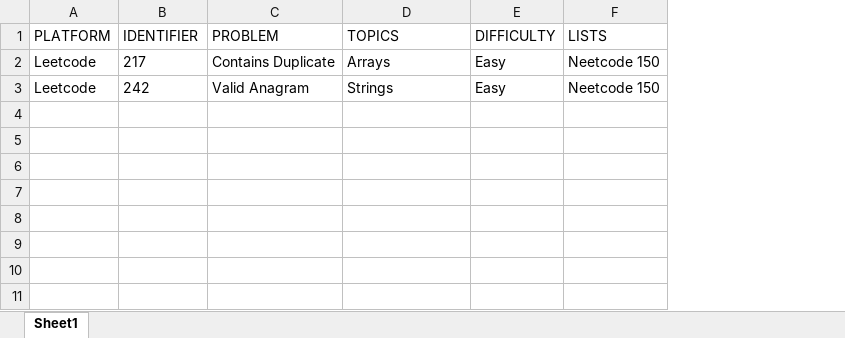
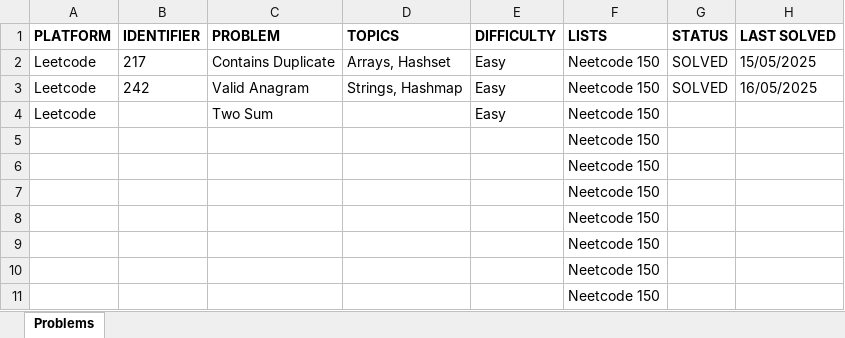
Before and after one commit to rtharris619/ProjectDSA, an Excel workbook: docs/Index.xlsx, sheet Problems, drawn as a sheet; values as stored, in another font and other column widths than the file's, no borders; the diff names each change by its address in the sheet, - before the commit and + after, or states it on an @@ line.

```diff
--- a/docs/Index.xlsx (sheet Problems)
+++ b/docs/Index.xlsx (sheet Problems)
-sheet tab: Sheet1
+sheet tab: Problems
+column G (STATUS), rows 2-3: SOLVED | SOLVED
+column H (LAST SOLVED), rows 2-3: 15/05/2025 | 16/05/2025
-A1:F1 bold: off
+A1:F1 bold: on
-D2 (TOPICS): Arrays
+D2 (TOPICS): Arrays, Hashset
-D3 (TOPICS): Strings
+D3 (TOPICS): Strings, Hashmap
+row 4: Leetcode |  | Two Sum |  | Easy | Neetcode 150
+row 5:  |  |  |  |  | Neetcode 150
+row 6:  |  |  |  |  | Neetcode 150
+row 7:  |  |  |  |  | Neetcode 150
+row 8:  |  |  |  |  | Neetcode 150
+row 9:  |  |  |  |  | Neetcode 150
+row 10:  |  |  |  |  | Neetcode 150
+row 11:  |  |  |  |  | Neetcode 150
```
Also changed, not shown: 2 other files.
